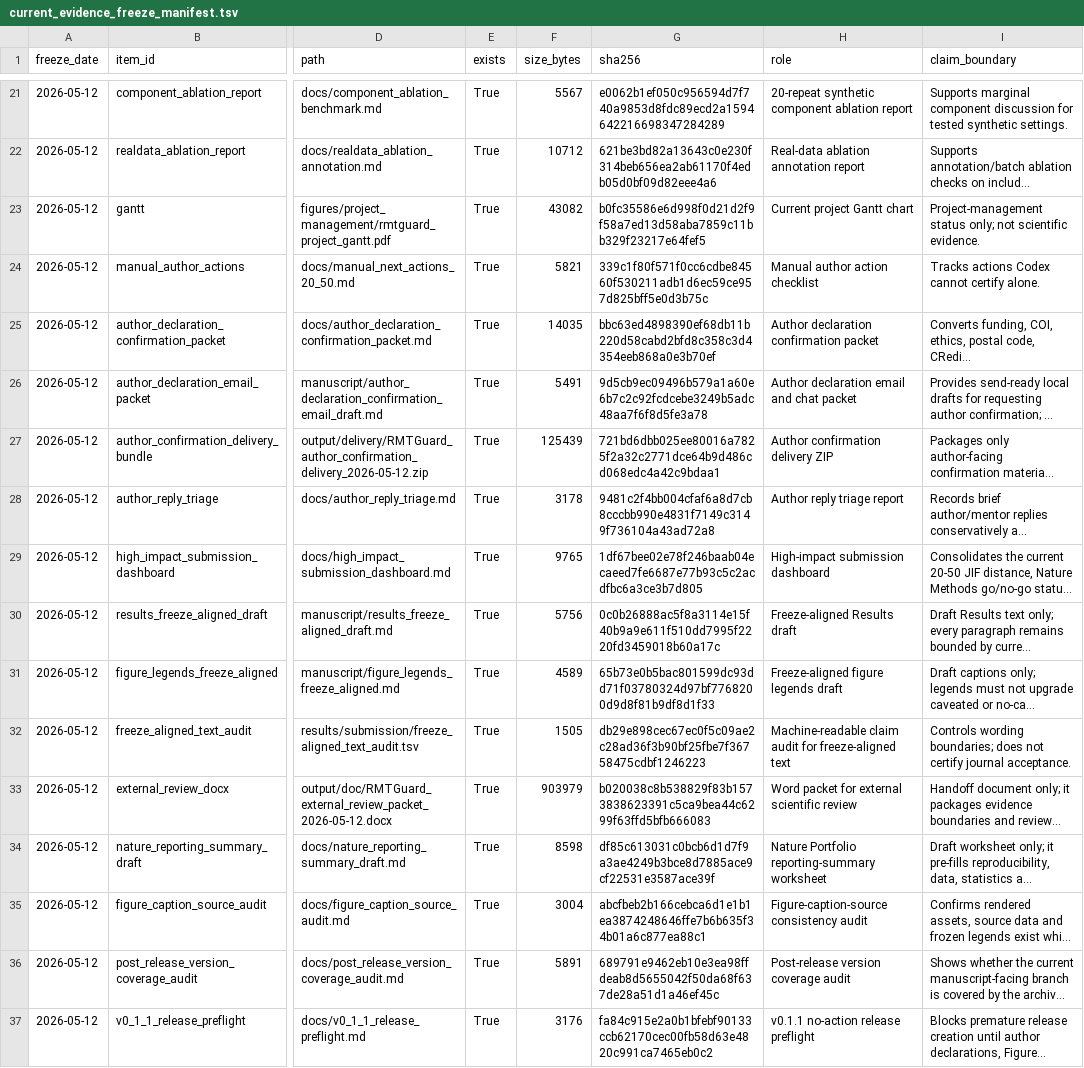
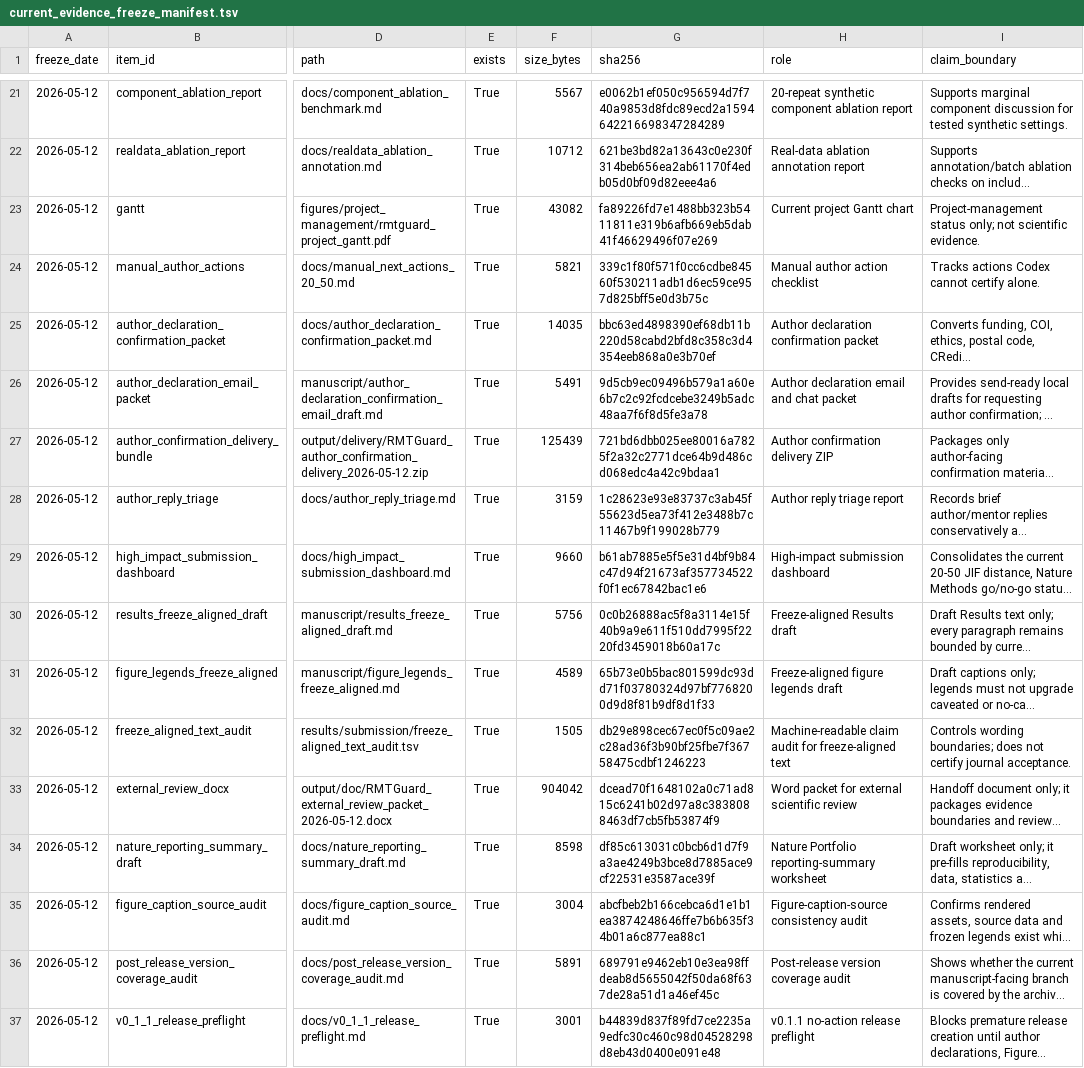
Before and after one commit to healthgreat/rmtguard, a TSV file: results/submission/current_evidence_freeze_manifest.tsv, drawn as a sheet; only a part is shown, gaps mark what is left out; long unchanged cells end in …; the diff names each change by its address in the sheet, - before the commit and + after, or states it on an @@ line.

```diff
--- a/results/submission/current_evidence_freeze_manifest.tsv
+++ b/results/submission/current_evidence_freeze_manifest.tsv
-G23 (sha256): b0fc35586e6d998f0d21d2f9f58a7ed13d58aba7859c11bb329f23217e64fef5
+G23 (sha256): fa89226fd7e1488bb323b5411811e319b6afb669eb5dab41f46629496f07e269
-F28 (size_bytes): 3178
+F28 (size_bytes): 3159
-G28 (sha256): 9481c2f4bb004cfaf6a8d7cb8cccbb990e4831f7149c3149f736104a43ad72a8
+G28 (sha256): 1c28623e93e83737c3ab45f55623d5ea73f412e3488b7c11467b9f199028b779
-F29 (size_bytes): 9765
+F29 (size_bytes): 9660
-G29 (sha256): 1df67bee02e78f246baab04ecaeed7fe6687e77b93c5c2acdfbc6a3ce3b7d805
+G29 (sha256): b61ab7885e5f5e31d4bf9b84c47d94f21673af357734522f0f1ec67842bac1e6
-F33 (size_bytes): 903979
+F33 (size_bytes): 904042
-G33 (sha256): b020038c8b538829f83b1573838623391c5ca9bea44c6299f63ffd5bfb666083
+G33 (sha256): dcead70f1648102a0c71ad815c6241b02d97a8c3838088463df7cb5fb53874f9
-F37 (size_bytes): 3176
+F37 (size_bytes): 3001
-G37 (sha256): fa84c915e2a0b1bfebf90133ccb62170cec00fb58d63e4820c991ca7465eb0c2
+G37 (sha256): b44839d837f89fd7ce2235a9edfc30c460c98d04528298d8eb43d0400e091e48
```
Also changed, not shown: results/submission/author_reply_triage.tsv, results/submission/high_impact_submission_dashboard.tsv, 6 other files.
